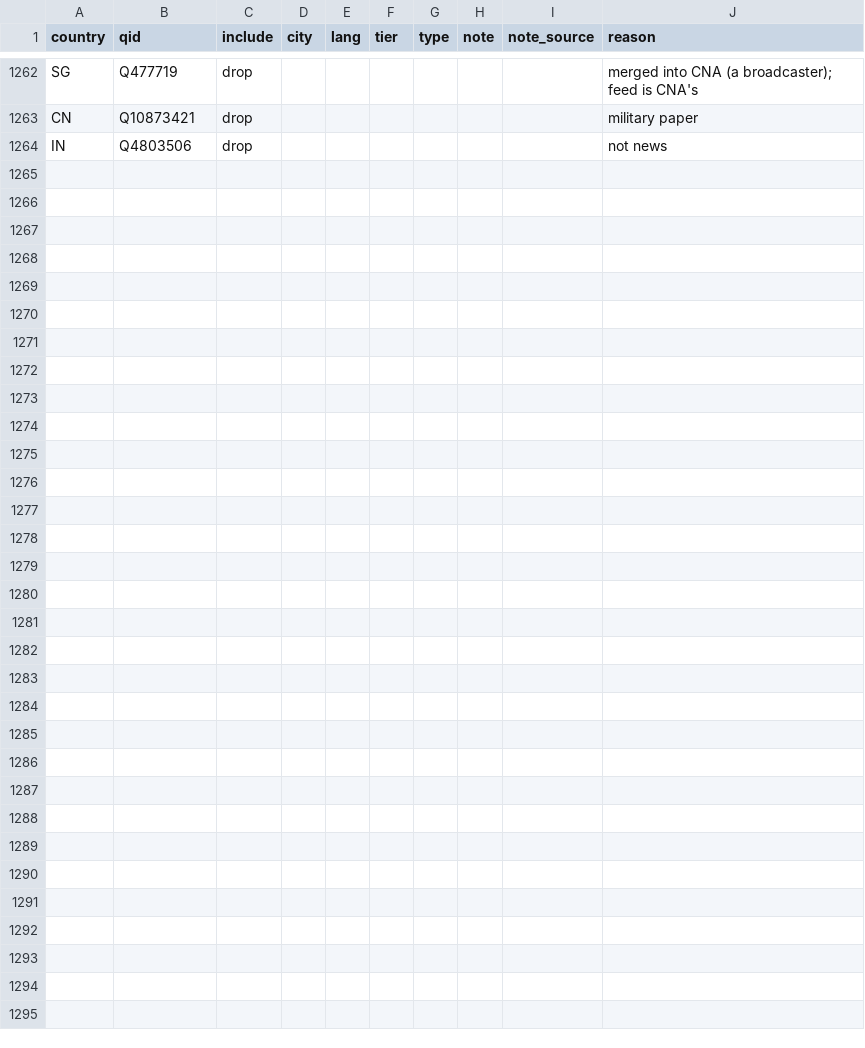
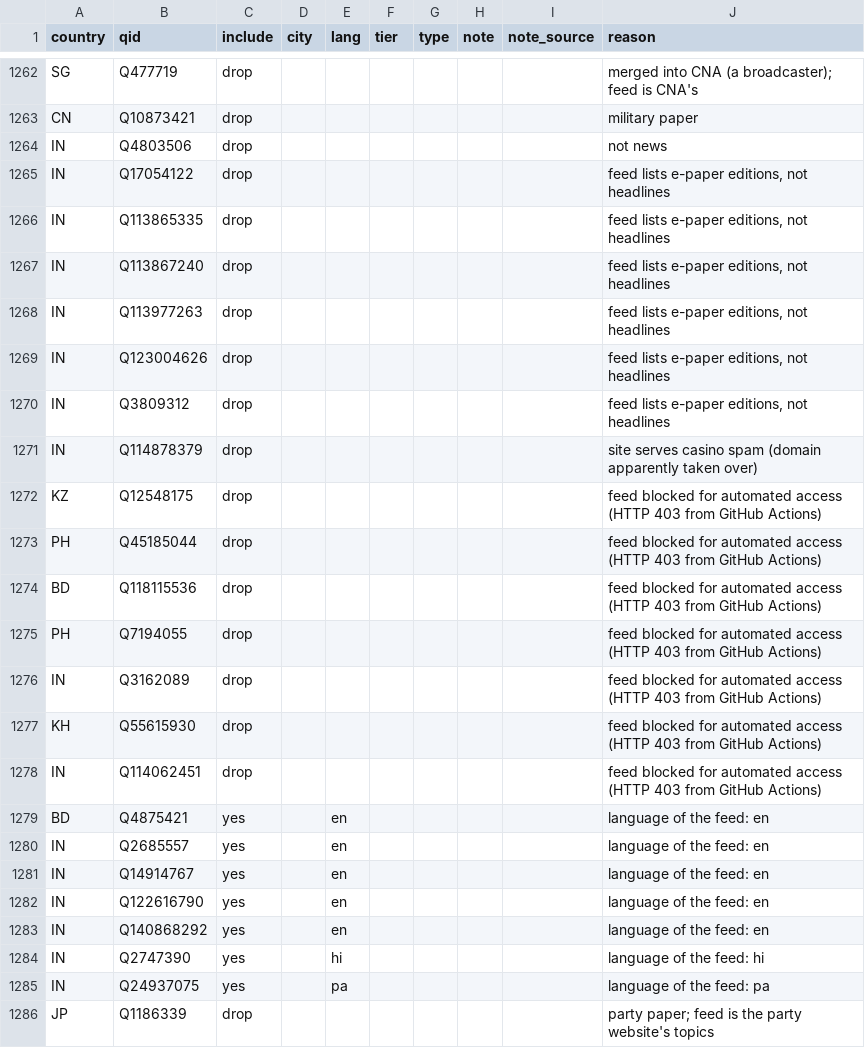
Before and after one commit to visual-dimensions/diurna, a CSV file: data/seed/candidates/decisions.csv, drawn as a sheet; only a part is shown, gaps mark what is left out; the diff names each change by its address in the sheet, - before the commit and + after, or states it on an @@ line.

```diff
--- a/data/seed/candidates/decisions.csv
+++ b/data/seed/candidates/decisions.csv
+row 1265: IN | Q17054122 | drop |  |  |  |  |  |  | feed lists e-paper editions, not headlines
+row 1266: IN | Q113865335 | drop |  |  |  |  |  |  | feed lists e-paper editions, not headlines
+row 1267: IN | Q113867240 | drop |  |  |  |  |  |  | feed lists e-paper editions, not headlines
+row 1268: IN | Q113977263 | drop |  |  |  |  |  |  | feed lists e-paper editions, not headlines
+row 1269: IN | Q123004626 | drop |  |  |  |  |  |  | feed lists e-paper editions, not headlines
+row 1270: IN | Q3809312 | drop |  |  |  |  |  |  | feed lists e-paper editions, not headlines
+row 1271: IN | Q114878379 | drop |  |  |  |  |  |  | site serves casino spam (domain apparently taken over)
+row 1272: KZ | Q12548175 | drop |  |  |  |  |  |  | feed blocked for automated access (HTTP 403 from GitHub Actions)
+row 1273: PH | Q45185044 | drop |  |  |  |  |  |  | feed blocked for automated access (HTTP 403 from GitHub Actions)
+row 1274: BD | Q118115536 | drop |  |  |  |  |  |  | feed blocked for automated access (HTTP 403 from GitHub Actions)
+row 1275: PH | Q7194055 | drop |  |  |  |  |  |  | feed blocked for automated access (HTTP 403 from GitHub Actions)
+row 1276: IN | Q3162089 | drop |  |  |  |  |  |  | feed blocked for automated access (HTTP 403 from GitHub Actions)
+row 1277: KH | Q55615930 | drop |  |  |  |  |  |  | feed blocked for automated access (HTTP 403 from GitHub Actions)
+row 1278: IN | Q114062451 | drop |  |  |  |  |  |  | feed blocked for automated access (HTTP 403 from GitHub Actions)
+row 1279: BD | Q4875421 | yes |  | en |  |  |  |  | language of the feed: en
+row 1280: IN | Q2685557 | yes |  | en |  |  |  |  | language of the feed: en
+row 1281: IN | Q14914767 | yes |  | en |  |  |  |  | language of the feed: en
+row 1282: IN | Q122616790 | yes |  | en |  |  |  |  | language of the feed: en
+row 1283: IN | Q140868292 | yes |  | en |  |  |  |  | language of the feed: en
+row 1284: IN | Q2747390 | yes |  | hi |  |  |  |  | language of the feed: hi
+row 1285: IN | Q24937075 | yes |  | pa |  |  |  |  | language of the feed: pa
+row 1286: JP | Q1186339 | drop |  |  |  |  |  |  | party paper; feed is the party website's topics
```
Also changed, not shown: data/geocode_report.csv, data/seed/candidates/IN.csv, 14 other files.
